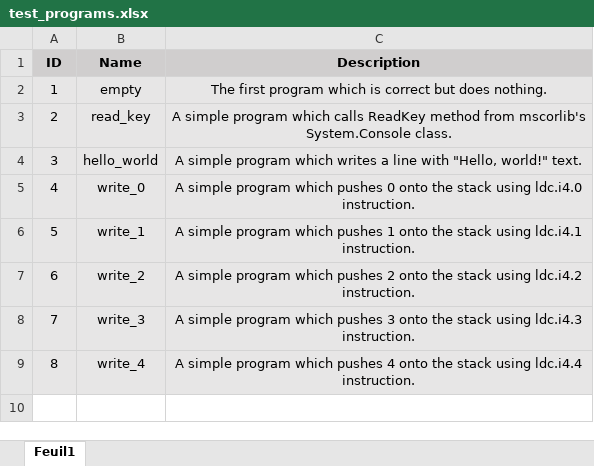
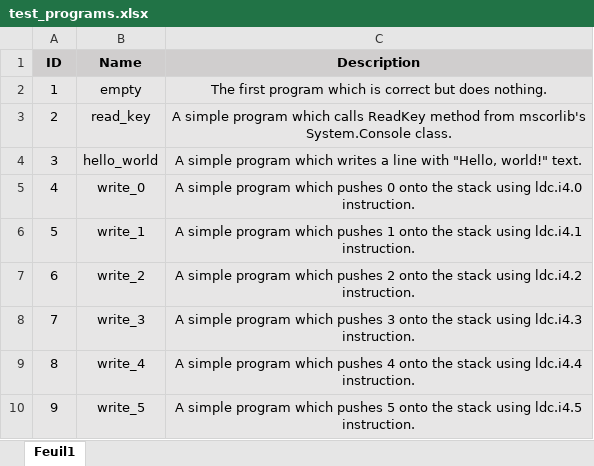
Before and after one commit to PlumpMath/CILantro, an Excel workbook: docs/test_programs.xlsx, sheet Feuil1, drawn as a sheet; values as stored, in another font and other column widths than the file's, no borders; the diff names each change by its address in the sheet, - before the commit and + after, or states it on an @@ line.

Commit message:
Program 9.

```diff
--- a/docs/test_programs.xlsx (sheet Feuil1)
+++ b/docs/test_programs.xlsx (sheet Feuil1)
+row 10: 9 | write_5 | A simple program which pushes 5 onto the stack using ldc.i4.5 instruction.
```
Also changed, not shown: 2 other files.
